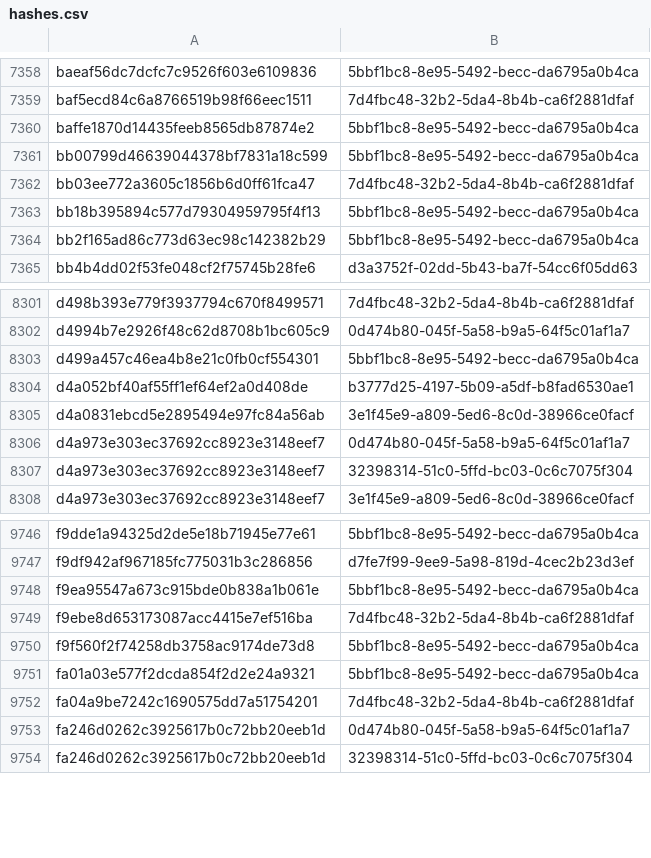
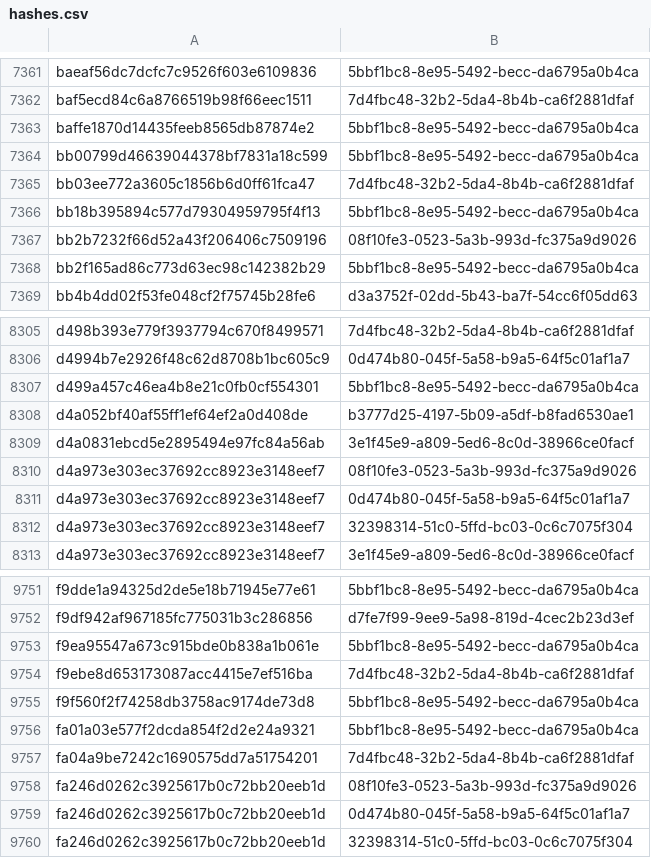
Before and after one commit to AliceGrey/ferromagnet-feed, a CSV file: misp/hashes.csv, drawn as a sheet; only a part is shown, gaps mark what is left out; the diff covers the shown part only; the diff names each change by its address in the sheet, - before the commit and + after, or states it on an @@ line.

```diff
--- a/misp/hashes.csv
+++ b/misp/hashes.csv
+row 7367: bb2b7232f66d52a43f206406c7509196 | 08f10fe3-0523-5a3b-993d-fc375a9d9026
+row 8310: d4a973e303ec37692cc8923e3148eef7 | 08f10fe3-0523-5a3b-993d-fc375a9d9026
+row 9758: fa246d0262c3925617b0c72bb20eeb1d | 08f10fe3-0523-5a3b-993d-fc375a9d9026
```
Also changed, not shown: 4 added rows and 1 removed row elsewhere in this file, 28 other files.
